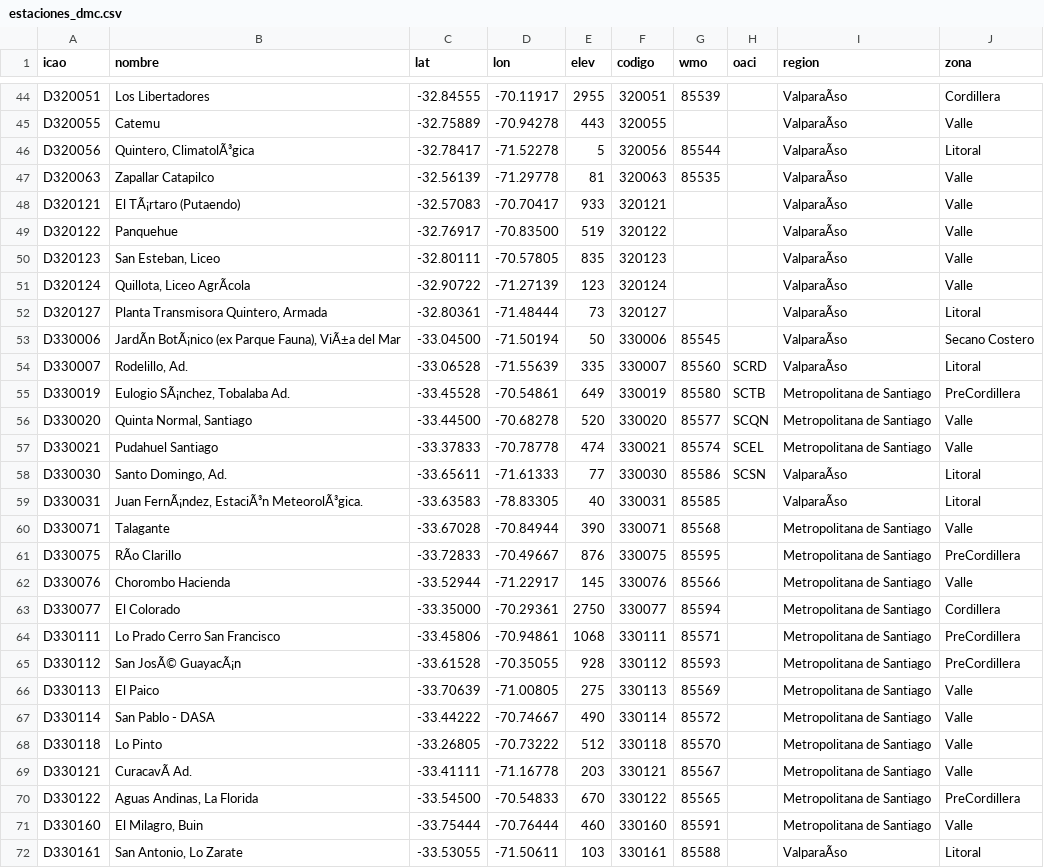
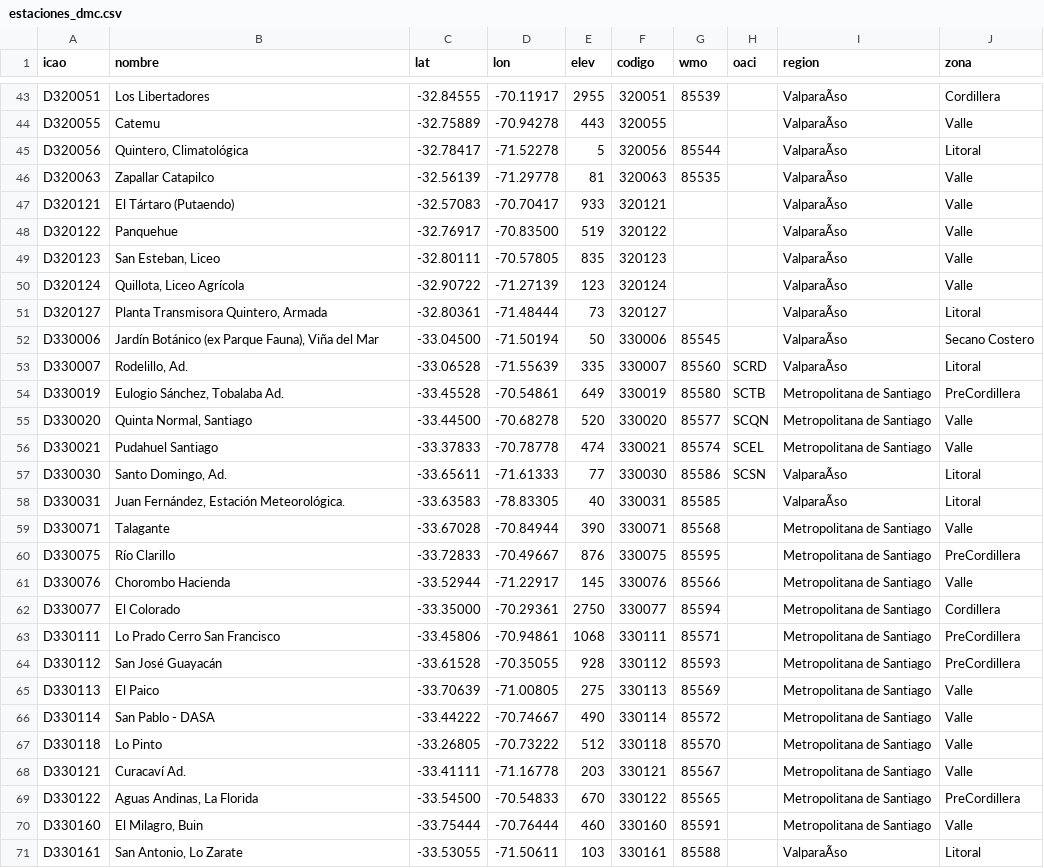
Before and after one commit to PanchoDigevo/earth2-chile-verificacion, a CSV file: historico/estaciones_dmc.csv, drawn as a sheet; only a part is shown, gaps mark what is left out; addresses are those after the commit; the diff covers the shown part only; the diff names each change by its address in the sheet, - before the commit and + after, or states it on an @@ line.

```diff
--- a/historico/estaciones_dmc.csv
+++ b/historico/estaciones_dmc.csv
-B45 (nombre): Quintero, ClimatolÃ³gica
+B45 (nombre): Quintero, Climatológica
-B47 (nombre): El TÃ¡rtaro (Putaendo)
+B47 (nombre): El Tártaro (Putaendo)
-B50 (nombre): Quillota, Liceo AgrÃcola
+B50 (nombre): Quillota, Liceo Agrícola
-B52 (nombre): JardÃn BotÃ¡nico (ex Parque Fauna), ViÃ±a del Mar
+B52 (nombre): Jardín Botánico (ex Parque Fauna), Viña del Mar
-B54 (nombre): Eulogio SÃ¡nchez, Tobalaba Ad.
+B54 (nombre): Eulogio Sánchez, Tobalaba Ad.
-B58 (nombre): Juan FernÃ¡ndez, EstaciÃ³n MeteorolÃ³gica.
+B58 (nombre): Juan Fernández, Estación Meteorológica.
-B60 (nombre): RÃo Clarillo
+B60 (nombre): Río Clarillo
-B64 (nombre): San JosÃ© GuayacÃ¡n
+B64 (nombre): San José Guayacán
-B68 (nombre): CuracavÃ Ad.
+B68 (nombre): Curacaví Ad.
```
Also changed, not shown: 1 removed row and 44 edited cells elsewhere in this file, historico/data/resultados/dmc_correccion_estaciones.csv, historico/data/resultados/dmc_correccion_plazos.csv, 3 other files.
